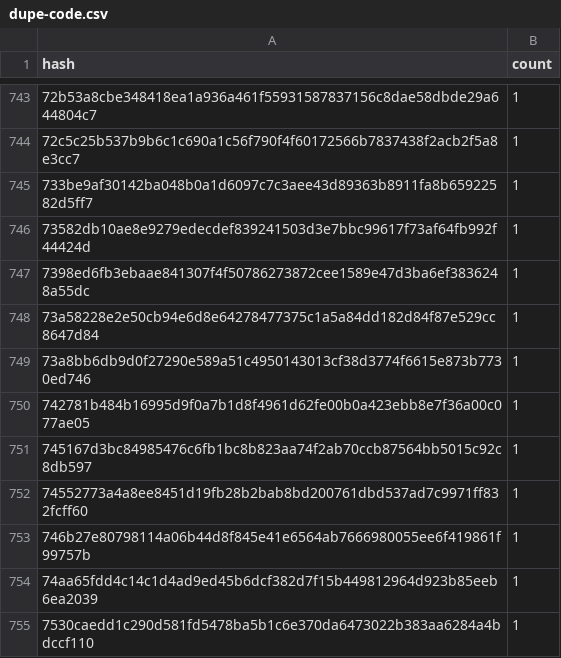
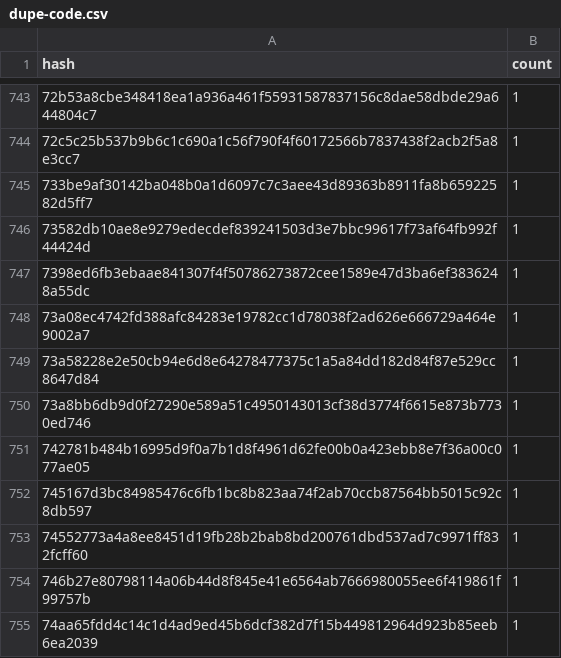
Before and after one commit to anupsdf/stellar-contract-wasms, a CSV file: analysis/dupe-code.csv, drawn as a sheet; only a part is shown, gaps mark what is left out; the shorter side is filled out with more unchanged rows; the diff names each change by its address in the sheet, - before the commit and + after, or states it on an @@ line.

```diff
--- a/analysis/dupe-code.csv
+++ b/analysis/dupe-code.csv
+row 748: 73a08ec4742fd388afc84283e19782cc1d78038f2ad626e666729a464e9002a7 | 1
```
Also changed, not shown: analysis/dupe-sections.csv, analysis/dupe-specs.csv, 8 other files.
